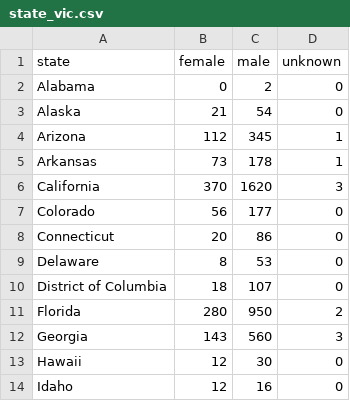
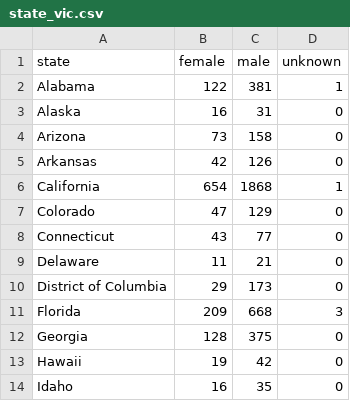
Before and after one commit to dnonatar/Homicides-USA, a CSV file: data/state_vic.csv, drawn as a sheet; only a part is shown; the diff covers the shown part only.

```diff
--- a/data/state_vic.csv
+++ b/data/state_vic.csv
@@ -1,14 +1,14 @@
 "state","female","male","unknown"
-"Alabama",0,2,0
-"Alaska",21,54,0
-"Arizona",112,345,1
-"Arkansas",73,178,1
-"California",370,1620,3
-"Colorado",56,177,0
-"Connecticut",20,86,0
-"Delaware",8,53,0
-"District of Columbia",18,107,0
-"Florida",280,950,2
-"Georgia",143,560,3
-"Hawaii",12,30,0
-"Idaho",12,16,0
+"Alabama",122,381,1
+"Alaska",16,31,0
+"Arizona",73,158,0
+"Arkansas",42,126,0
+"California",654,1868,1
+"Colorado",47,129,0
+"Connecticut",43,77,0
+"Delaware",11,21,0
+"District of Columbia",29,173,0
+"Florida",209,668,3
+"Georgia",128,375,0
+"Hawaii",19,42,0
+"Idaho",16,35,0
```
Also changed, not shown: 93 edited cells elsewhere in this file, data/cir_by_month_MF.csv, data/hom_weapon.csv, 13 other files.
